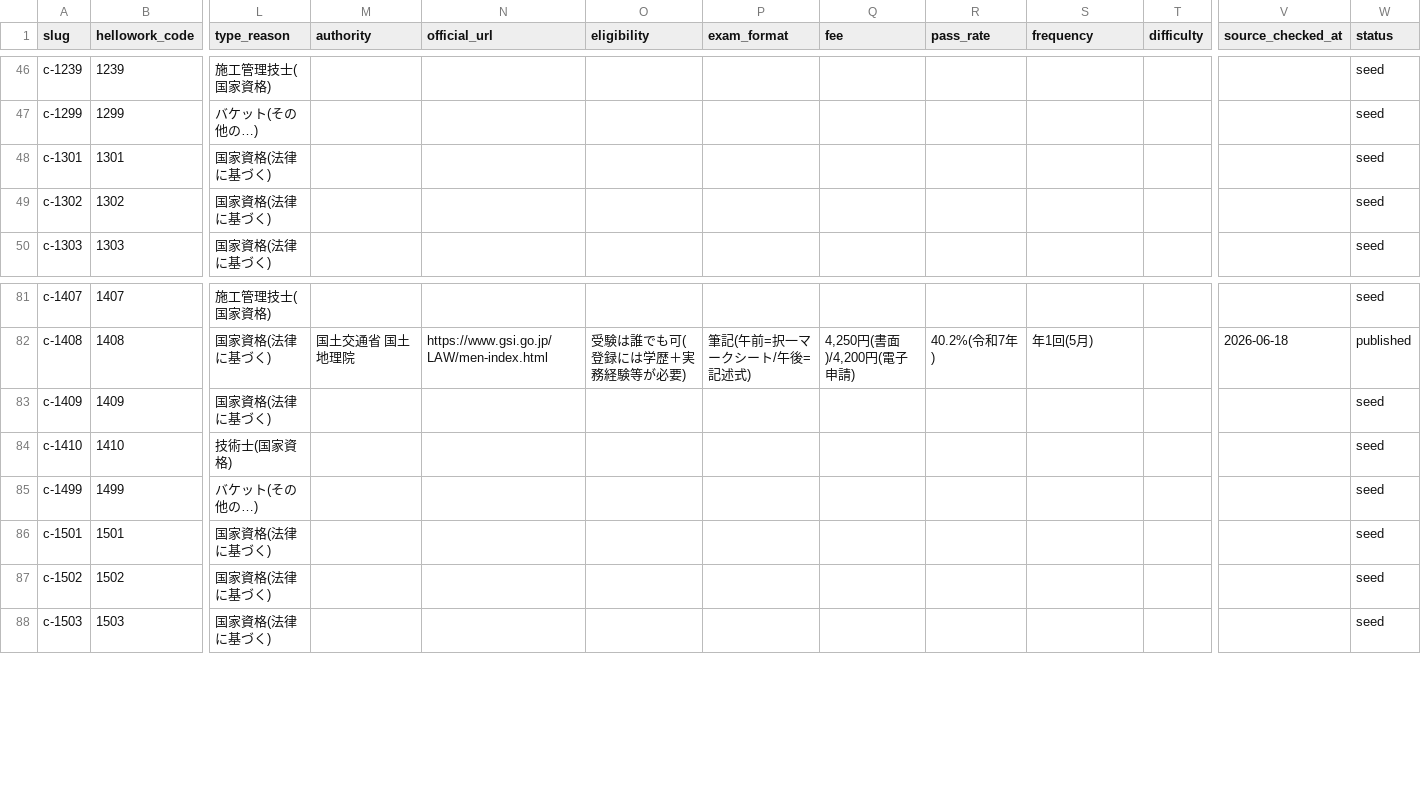
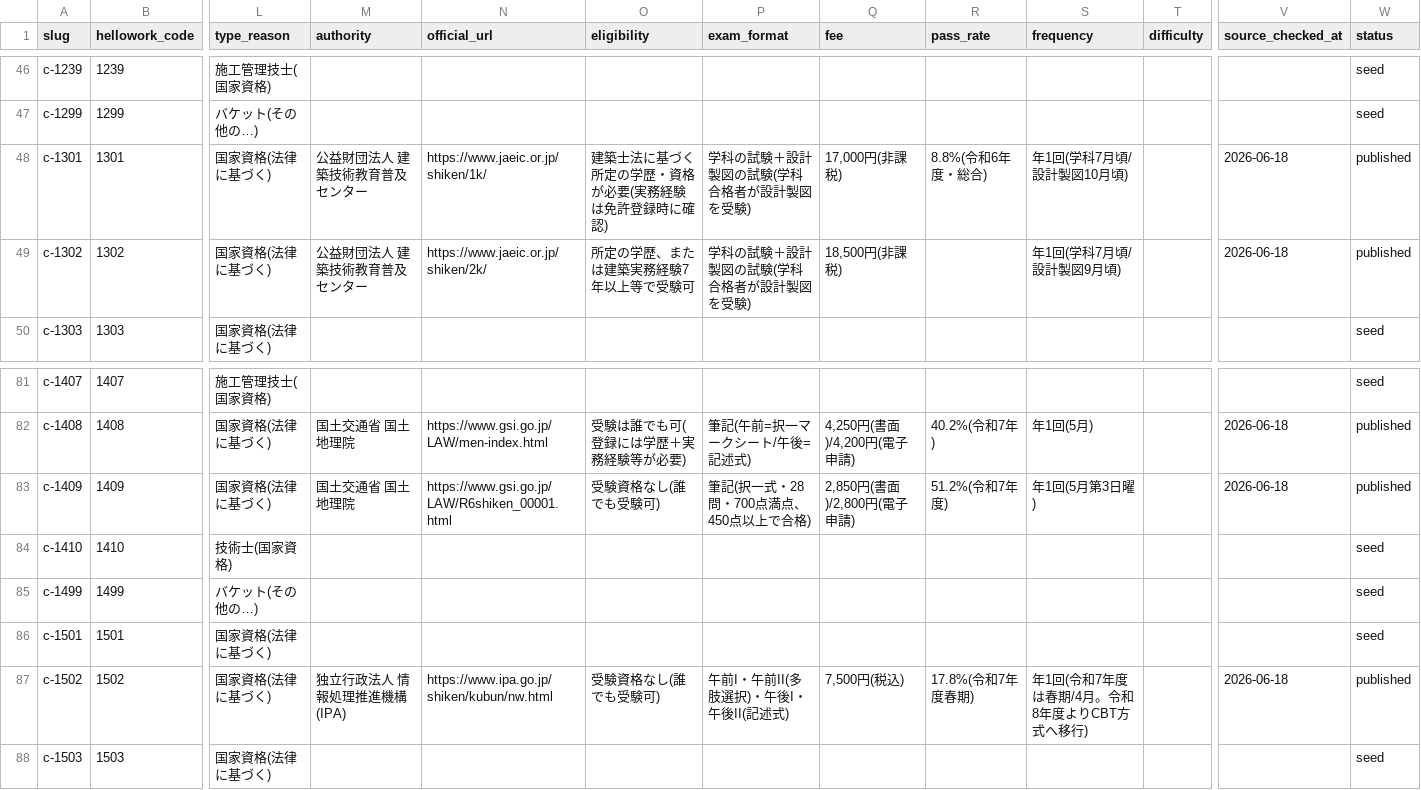
Before and after one commit to takkenshiken2026-sudo/shikaku-master, a CSV file: data/certifications.csv, drawn as a sheet; only a part is shown, gaps mark what is left out; the diff covers the shown part only; the diff names each change by its address in the sheet, - before the commit and + after, or states it on an @@ line.

```diff
--- a/data/certifications.csv
+++ b/data/certifications.csv
-M48:M49 (authority): (empty)
+M48:M49 (authority): 公益財団法人 建築技術教育普及センター
-N48 (official_url): (empty)
+N48 (official_url): https://www.jaeic.or.jp/shiken/1k/
-O48 (eligibility): (empty)
+O48 (eligibility): 建築士法に基づく所定の学歴・資格が必要(実務経験は免許登録時に確認)
-P48:P49 (exam_format): (empty)
+P48:P49 (exam_format): 学科の試験＋設計製図の試験(学科合格者が設計製図を受験)
-Q48 (fee): (empty)
+Q48 (fee): 17,000円(非課税)
-R48 (pass_rate): (empty)
+R48 (pass_rate): 8.8%(令和6年度・総合)
-S48 (frequency): (empty)
+S48 (frequency): 年1回(学科7月頃/設計製図10月頃)
-V48:V49 (source_checked_at): (empty)
+V48:V49 (source_checked_at): 2026-06-18
-W48:W49 (status): seed
+W48:W49 (status): published
-N49 (official_url): (empty)
+N49 (official_url): https://www.jaeic.or.jp/shiken/2k/
-O49 (eligibility): (empty)
+O49 (eligibility): 所定の学歴、または建築実務経験7年以上等で受験可
-Q49 (fee): (empty)
+Q49 (fee): 18,500円(非課税)
-S49 (frequency): (empty)
+S49 (frequency): 年1回(学科7月頃/設計製図9月頃)
-M83 (authority): (empty)
+M83 (authority): 国土交通省 国土地理院
-N83 (official_url): (empty)
+N83 (official_url): https://www.gsi.go.jp/LAW/R6shiken_00001.html
-O83 (eligibility): (empty)
+O83 (eligibility): 受験資格なし(誰でも受験可)
-P83 (exam_format): (empty)
+P83 (exam_format): 筆記(択一式・28問・700点満点、450点以上で合格)
-Q83 (fee): (empty)
+Q83 (fee): 2,850円(書面)/2,800円(電子申請)
-R83 (pass_rate): (empty)
+R83 (pass_rate): 51.2%(令和7年度)
-S83 (frequency): (empty)
+S83 (frequency): 年1回(5月第3日曜)
-V83 (source_checked_at): (empty)
+V83 (source_checked_at): 2026-06-18
-W83 (status): seed
+W83 (status): published
-M87 (authority): (empty)
+M87 (authority): 独立行政法人 情報処理推進機構(IPA)
-N87 (official_url): (empty)
+N87 (official_url): https://www.ipa.go.jp/shiken/kubun/nw.html
-O87 (eligibility): (empty)
+O87 (eligibility): 受験資格なし(誰でも受験可)
-P87 (exam_format): (empty)
+P87 (exam_format): 午前I・午前II(多肢選択)・午後I・午後II(記述式)
-Q87 (fee): (empty)
+Q87 (fee): 7,500円(税込)
-R87 (pass_rate): (empty)
+R87 (pass_rate): 17.8%(令和7年度春期)
-S87 (frequency): (empty)
+S87 (frequency): 年1回(令和7年度は春期/4月。令和8年度よりCBT方式へ移行)
-V87 (source_checked_at): (empty)
+V87 (source_checked_at): 2026-06-18
-W87 (status): seed
+W87 (status): published
```
Also changed, not shown: 51 edited cells elsewhere in this file, data/overrides.csv, 21 other files.
